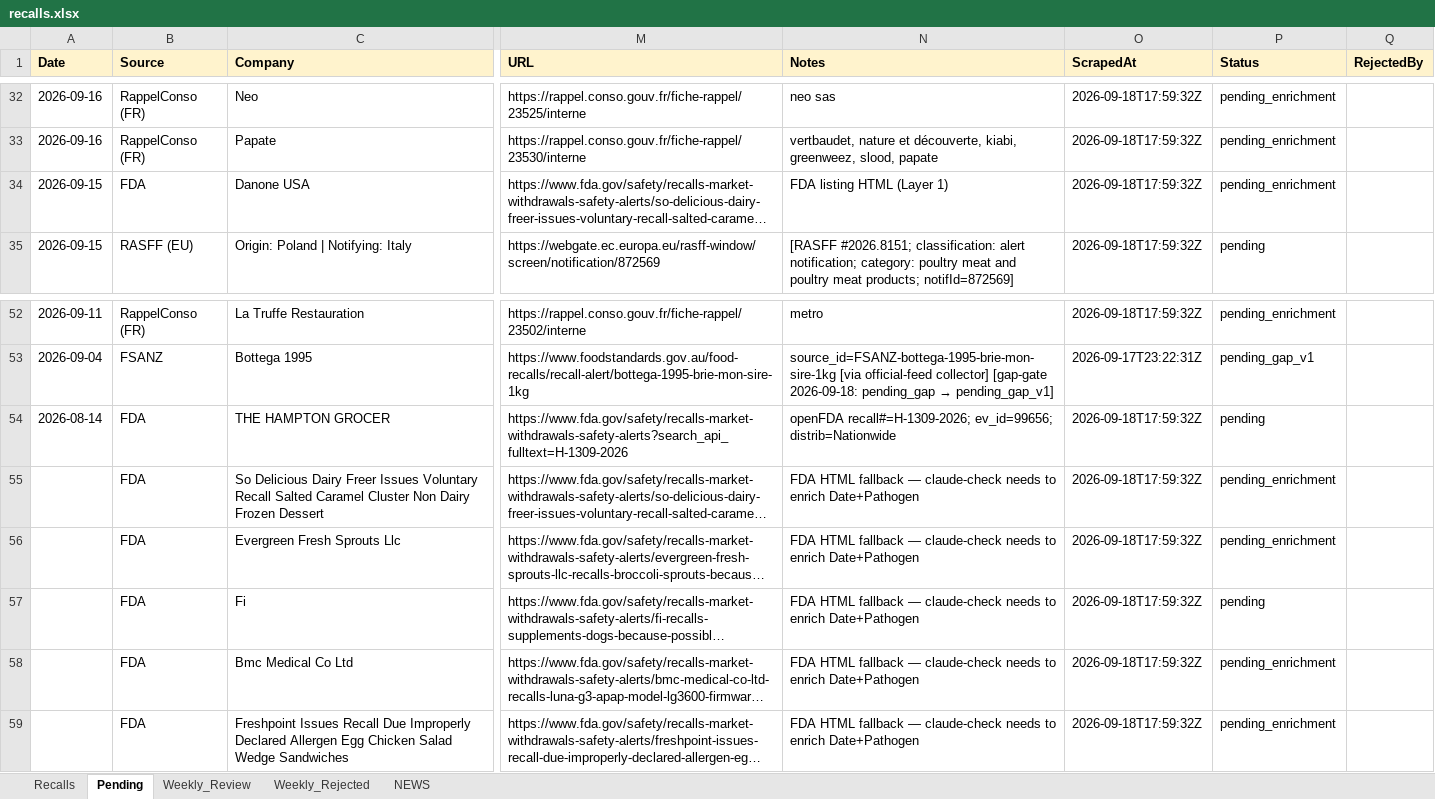
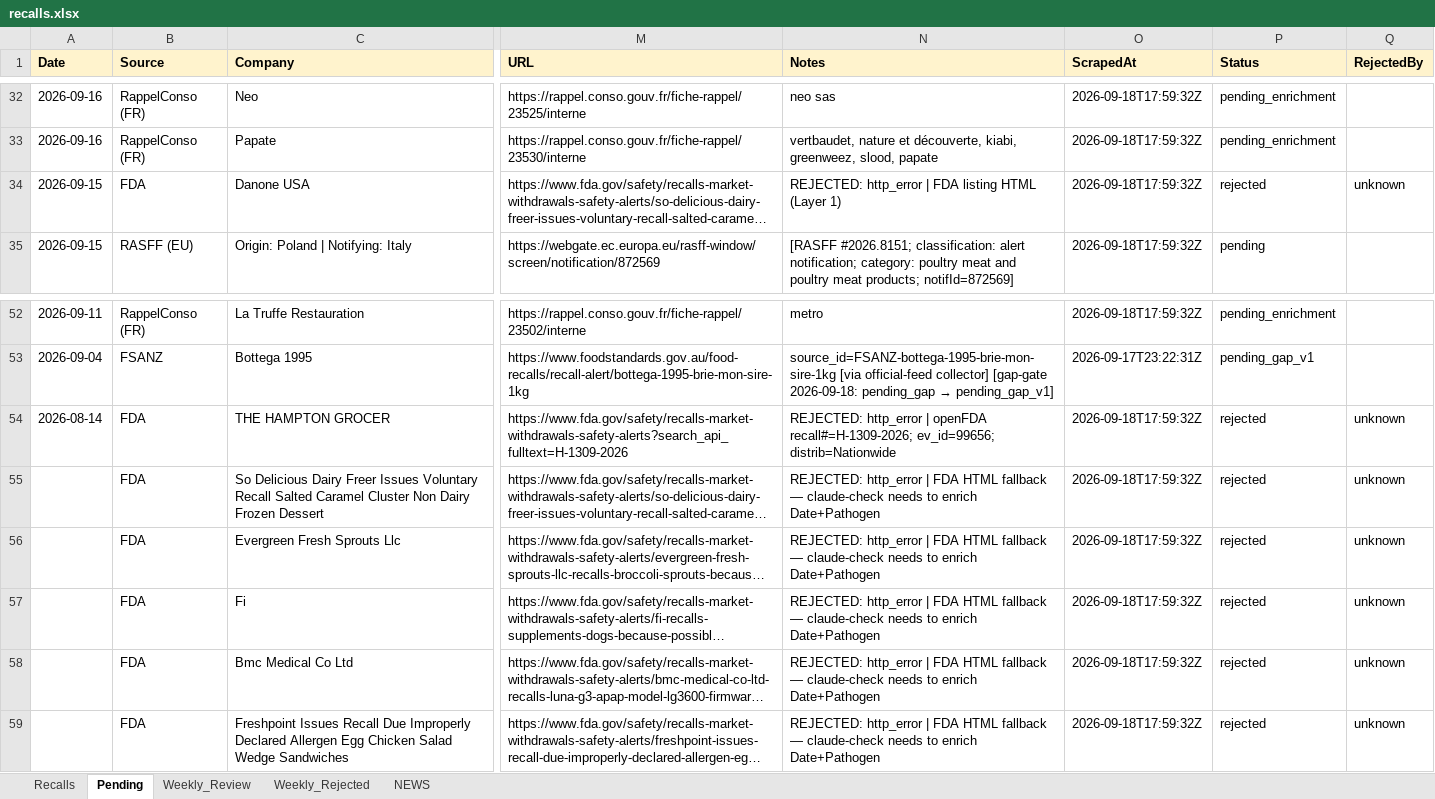
Before and after one commit to Nicobescond/FOOD-SAFETY-monitoring, an Excel workbook: docs/data/recalls.xlsx, sheet Pending, drawn as a sheet; only a part is shown, gaps mark what is left out; long unchanged cells end in …; values as stored, in another font and other column widths than the file's, no borders; the diff names each change by its address in the sheet, - before the commit and + after, or states it on an @@ line.

Commit message:
chore(data): hourly Pending→Recalls merge 21:21

```diff
--- a/docs/data/recalls.xlsx (sheet Pending)
+++ b/docs/data/recalls.xlsx (sheet Pending)
-N34 (Notes): FDA listing HTML (Layer 1)
+N34 (Notes): REJECTED: http_error | FDA listing HTML (Layer 1)
-P34 (Status): pending_enrichment
+P34 (Status): rejected
-Q34 (RejectedBy): (empty)
+Q34 (RejectedBy): unknown
-N54 (Notes): openFDA recall#=H-1309-2026;…
+N54 (Notes): REJECTED: http_error | openFDA recall#=H-1309-2026;…
-P54 (Status): pending
+P54 (Status): rejected
-Q54:Q59 (RejectedBy): (empty)
+Q54:Q59 (RejectedBy): unknown
-N55:N59 (Notes): FDA HTML…
+N55:N59 (Notes): REJECTED: http_error | FDA HTML…
-P55:P56 (Status): pending_enrichment
+P55:P56 (Status): rejected
-P57 (Status): pending
+P57 (Status): rejected
-P58:P59 (Status): pending_enrichment
+P58:P59 (Status): rejected
```
